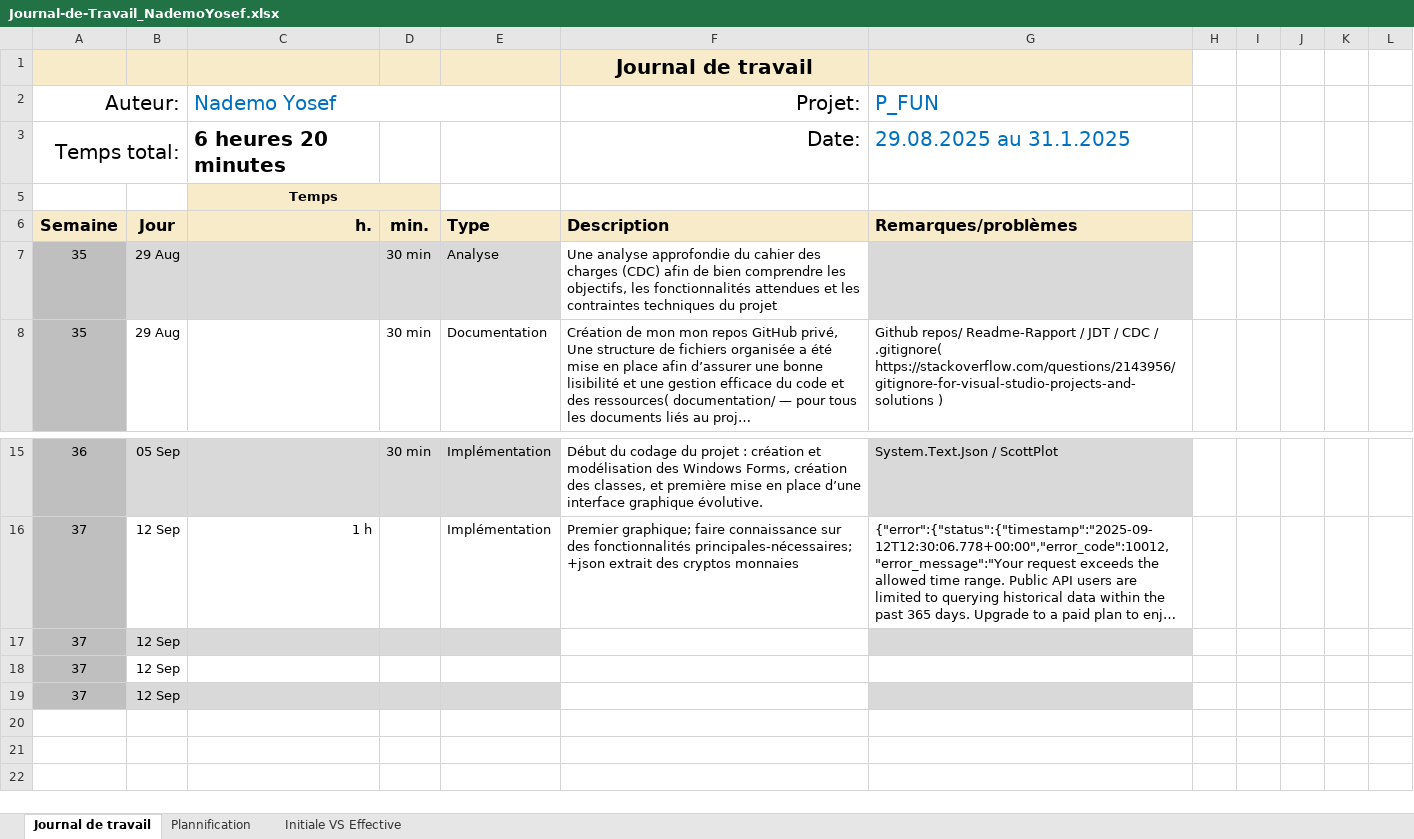
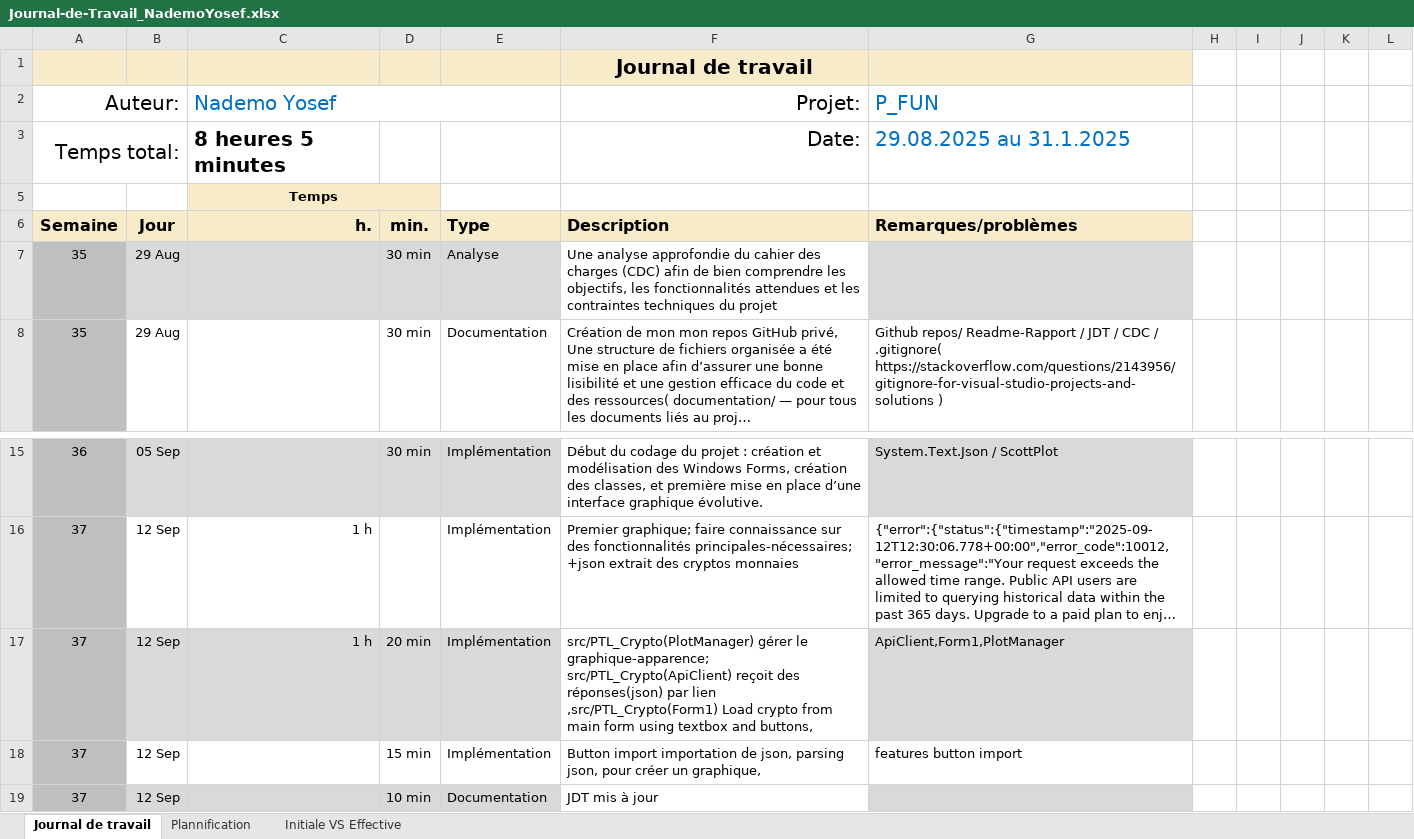
Before and after one commit to Josefnademo/Plot_those_lines, an Excel workbook: doc/Journal-de-Travail_NademoYosef.xlsx, sheet Journal de travail, drawn as a sheet; only a part is shown, gaps mark what is left out; long unchanged cells end in …; values as stored, in another font and other column widths than the file's, no borders; conditional formats and table styles not drawn; removed rows and columns are numbered as before the commit, all else as after; the diff names each change by its address in the sheet, - before the commit and + after, or states it on an @@ line.

Commit message:
src/PTL_Crypto(PlotManager) gérer le graphique-apparence;  src/PTL_Crypto(ApiClient) reçoit des réponses(json)  par lien ,src/PTL_Crypto(Form1) Load crypto from main form using  textbox and buttons, JDT mis à jour
comments💚

```diff
--- a/doc/Journal-de-Travail_NademoYosef.xlsx (sheet Journal de travail)
+++ b/doc/Journal-de-Travail_NademoYosef.xlsx (sheet Journal de travail)
-C3 (Nademo Yosef): 6 heures 20 minutes
+C3 (Nademo Yosef): 8 heures 5 minutes
-row 17: 37 | 12 Sep
+row 17: 37 | 12 Sep | 1 h | 20 min | Implémentation | src/PTL_Crypto(PlotManager) gérer le graphique-apparence; src/PTL_Crypto(ApiClient) reçoit des réponses(json) par lien ,src/PTL_Crypto(Form1) Load crypto from main form using textbox and buttons, | ApiClient,Form1,PlotManager
-D18: (empty)
+D18: 15 min
-E18: (empty)
+E18: Implémentation
-F18 (Projet:): (empty)
+F18 (Projet:): Button import importation de json, parsing json, pour créer un graphique,
-G18 (P_FUN): (empty)
+G18 (P_FUN): features button import
-D19: (empty)
+D19: 10 min
-E19: (empty)
+E19: Documentation
-F19 (Projet:): (empty)
+F19 (Projet:): JDT mis à jour
```
Also changed, not shown: sheet Plannification, hidden cells, charts or pictures, 7 other files.
